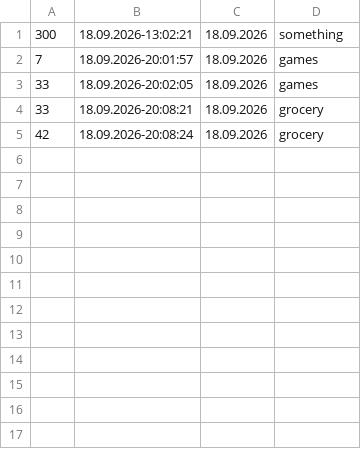
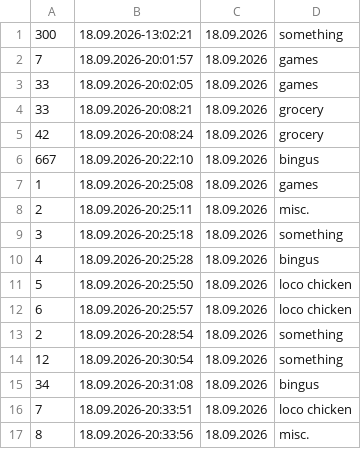
Before and after one commit to Hamed14282/NewBit---Finance-program, a CSV file: data/Gw4l229rUBjRxNX/9.2026/9.2026_expenses.csv, drawn as a sheet.

Commit message:
Users can now select from existing categories + create new ones when adding an expense

```diff
--- a/data/Gw4l229rUBjRxNX/9.2026/9.2026_expenses.csv
+++ b/data/Gw4l229rUBjRxNX/9.2026/9.2026_expenses.csv
@@ -5 +5,13 @@
 42,18.09.2026-20:08:24,18.09.2026,grocery
+667,18.09.2026-20:22:10,18.09.2026,bingus
+1,18.09.2026-20:25:08,18.09.2026,games
+2,18.09.2026-20:25:11,18.09.2026,misc.
+3,18.09.2026-20:25:18,18.09.2026,something
+4,18.09.2026-20:25:28,18.09.2026,bingus
+5,18.09.2026-20:25:50,18.09.2026,loco chicken
+6,18.09.2026-20:25:57,18.09.2026,loco chicken
+2,18.09.2026-20:28:54,18.09.2026,something
+12,18.09.2026-20:30:54,18.09.2026,something
+34,18.09.2026-20:31:08,18.09.2026,bingus
+7,18.09.2026-20:33:51,18.09.2026,loco chicken
+8,18.09.2026-20:33:56,18.09.2026,misc.
```
Also changed, not shown: data/Gw4l229rUBjRxNX/9.2026/9.2026_savings.csv, data/users.csv, 5 other files.
